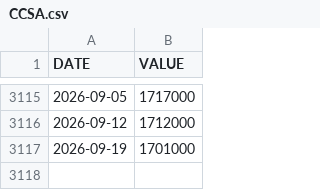
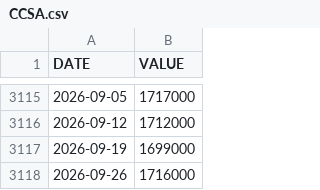
Before and after one commit to jesekdahl-source/MACRO-ECO-RADAR, a CSV file: data_cache/CCSA.csv, drawn as a sheet; only a part is shown, gaps mark what is left out.

```diff
--- a/data_cache/CCSA.csv
+++ b/data_cache/CCSA.csv
@@ -3116,2 +3116,3 @@ DATE,VALUE
 2026-09-12,1712000
-2026-09-19,1701000
+2026-09-19,1699000
+2026-09-26,1716000
```
Also changed, not shown: data_cache/ICSA.csv.
